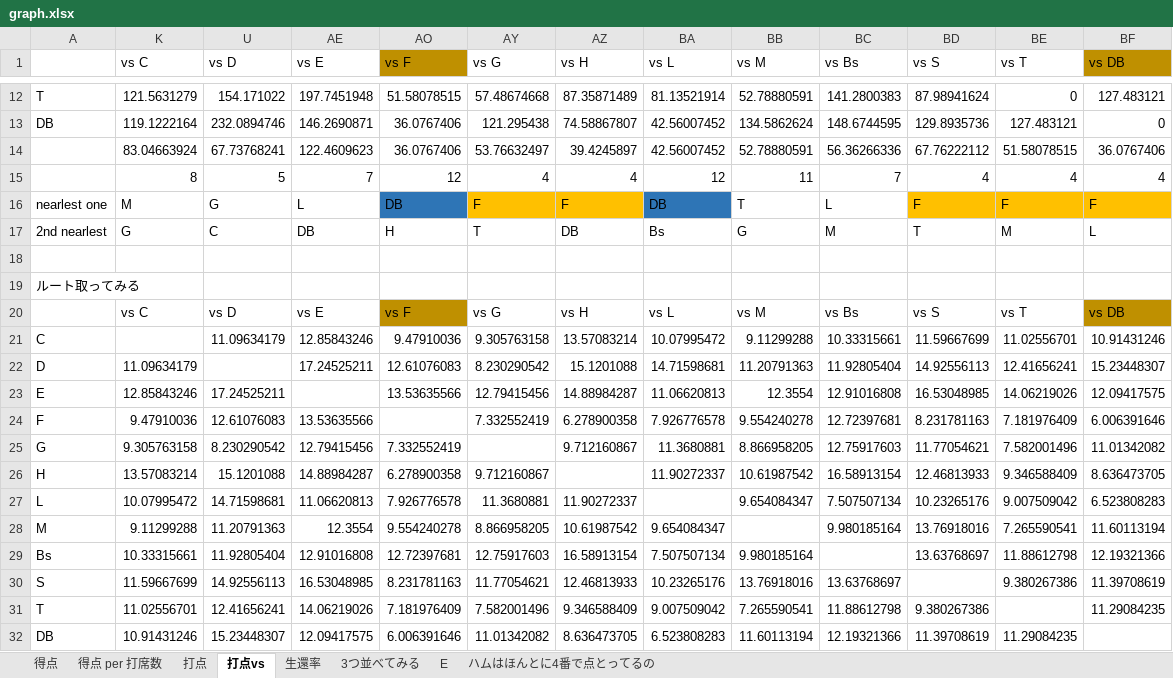
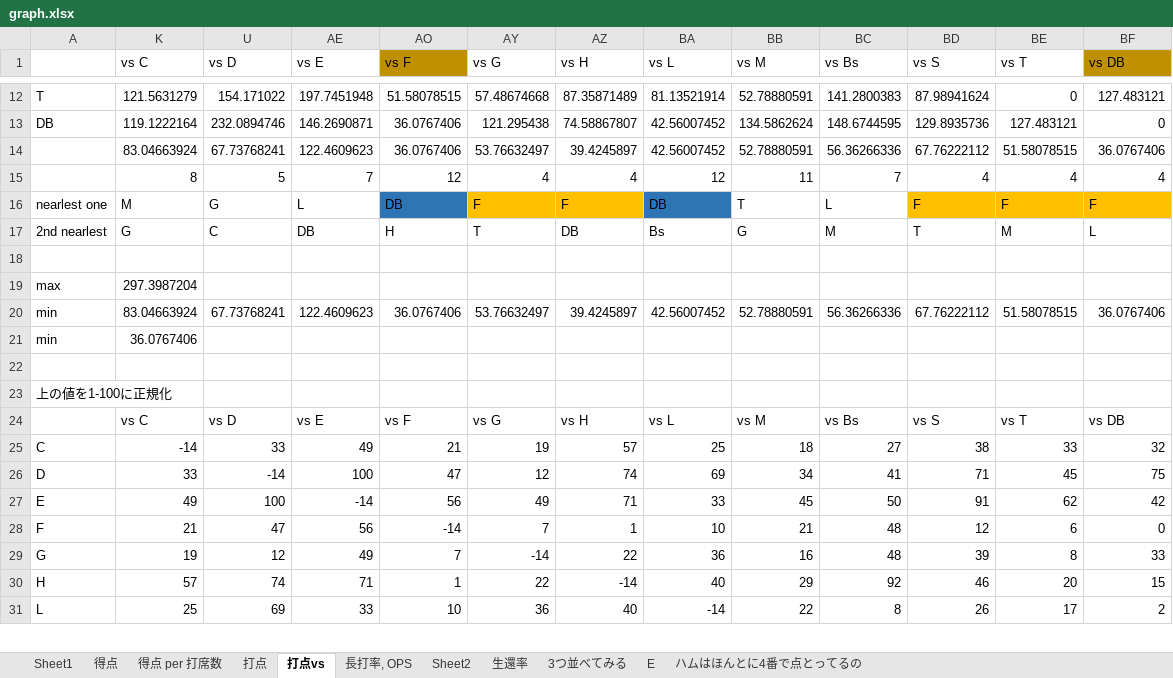
Before and after one commit to taichiw/baseball201712, an Excel workbook: graph.xlsx, sheet 打点vs, drawn as a sheet; only a part is shown, gaps mark what is left out; values as stored, in another font and other column widths than the file's, no borders; charts and pictures and conditional formats not drawn; removed rows and columns are numbered as before the commit, all else as after; the diff covers the shown part only; the diff names each change by its address in the sheet, - before the commit and + after, or states it on an @@ line.

```diff
--- a/graph.xlsx (sheet 打点vs)
+++ b/graph.xlsx (sheet 打点vs)
+sheet tab: Sheet1
+sheet tab: 長打率, OPS
+sheet tab: Sheet2
+row 19: max | 297.3987204
+row 20: min | 83.04663924 | 67.73768241 | 122.4609623 | 36.0767406 | 53.76632497 | 39.4245897 | 42.56007452 | 52.78880591 | 56.36266336 | 67.76222112 | 51.58078515 | 36.0767406
+row 21: min | 36.0767406
+row 22: (empty)
-A23: ルート取ってみる
+A23: 上の値を1-100に正規化
-AO24 fill: #BF9000
+AO24 fill: none
-BF24 fill: #BF9000
+BF24 fill: none
-row 21: C |  | 11.09634179 | 12.85843246 | 9.47910036 | 9.305763158 | 13.57083214 | 10.07995472 | 9.11299288 | 10.33315661 | 11.59667699 | 11.02556701 | 10.91431246
-row 22: D | 11.09634179 |  | 17.24525211 | 12.61076083 | 8.230290542 | 15.1201088 | 14.71598681 | 11.20791363 | 11.92805404 | 14.92556113 | 12.41656241 | 15.23448307
-row 23: E | 12.85843246 | 17.24525211 |  | 13.53635566 | 12.79415456 | 14.88984287 | 11.06620813 | 12.3554 | 12.91016808 | 16.53048985 | 14.06219026 | 12.09417575
-row 24: F | 9.47910036 | 12.61076083 | 13.53635566 |  | 7.332552419 | 6.278900358 | 7.926776578 | 9.554240278 | 12.72397681 | 8.231781163 | 7.181976409 | 6.006391646
-row 25: G | 9.305763158 | 8.230290542 | 12.79415456 | 7.332552419 |  | 9.712160867 | 11.3680881 | 8.866958205 | 12.75917603 | 11.77054621 | 7.582001496 | 11.01342082
-row 26: H | 13.57083214 | 15.1201088 | 14.88984287 | 6.278900358 | 9.712160867 |  | 11.90272337 | 10.61987542 | 16.58913154 | 12.46813933 | 9.346588409 | 8.636473705
-row 27: L | 10.07995472 | 14.71598681 | 11.06620813 | 7.926776578 | 11.3680881 | 11.90272337 |  | 9.654084347 | 7.507507134 | 10.23265176 | 9.007509042 | 6.523808283
-row 28: M | 9.11299288 | 11.20791363 | 12.3554 | 9.554240278 | 8.866958205 | 10.61987542 | 9.654084347 |  | 9.980185164 | 13.76918016 | 7.265590541 | 11.60113194
-row 29: Bs | 10.33315661 | 11.92805404 | 12.91016808 | 12.72397681 | 12.75917603 | 16.58913154 | 7.507507134 | 9.980185164 |  | 13.63768697 | 11.88612798 | 12.19321366
-row 30: S | 11.59667699 | 14.92556113 | 16.53048985 | 8.231781163 | 11.77054621 | 12.46813933 | 10.23265176 | 13.76918016 | 13.63768697 |  | 9.380267386 | 11.39708619
-row 31: T | 11.02556701 | 12.41656241 | 14.06219026 | 7.181976409 | 7.582001496 | 9.346588409 | 9.007509042 | 7.265590541 | 11.88612798 | 9.380267386 |  | 11.29084235
-row 32: DB | 10.91431246 | 15.23448307 | 12.09417575 | 6.006391646 | 11.01342082 | 8.636473705 | 6.523808283 | 11.60113194 | 12.19321366 | 11.39708619 | 11.29084235
+row 25: C | -14 | 33 | 49 | 21 | 19 | 57 | 25 | 18 | 27 | 38 | 33 | 32
+row 26: D | 33 | -14 | 100 | 47 | 12 | 74 | 69 | 34 | 41 | 71 | 45 | 75
+row 27: E | 49 | 100 | -14 | 56 | 49 | 71 | 33 | 45 | 50 | 91 | 62 | 42
+row 28: F | 21 | 47 | 56 | -14 | 7 | 1 | 10 | 21 | 48 | 12 | 6 | 0
+row 29: G | 19 | 12 | 49 | 7 | -14 | 22 | 36 | 16 | 48 | 39 | 8 | 33
+row 30: H | 57 | 74 | 71 | 1 | 22 | -14 | 40 | 29 | 92 | 46 | 20 | 15
+row 31: L | 25 | 69 | 33 | 10 | 36 | 40 | -14 | 22 | 8 | 26 | 17 | 2
```
Also changed, not shown: 30 added rows, 28 removed rows, 2 edited cells and cell formats elsewhere in this sheet, sheet 打点, hidden cells, charts or pictures, 8 other files.
